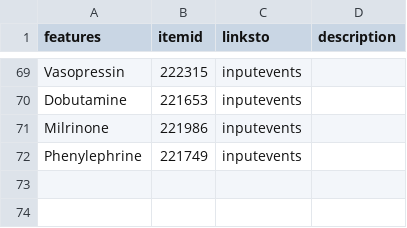
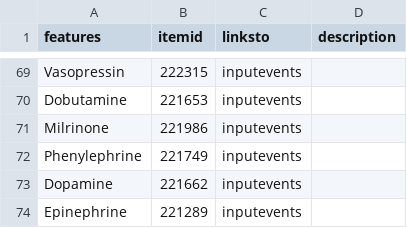
Before and after one commit to AnnaJiang1308/mimic4_sepsis, a CSV file: mimic4 itemid.csv, drawn as a sheet; only a part is shown, gaps mark what is left out.

Commit message:
feat(action): add Epinephrine to itemid_label_action.csv and action.sql

```diff
--- a/mimic4 itemid.csv
+++ b/mimic4 itemid.csv
@@ -72 +72,3 @@ Milrinone,221986,inputevents,
 Phenylephrine,221749,inputevents,
+Dopamine,221662,inputevents,
+Epinephrine,221289,inputevents,
```
Also changed, not shown: 2 other files.
